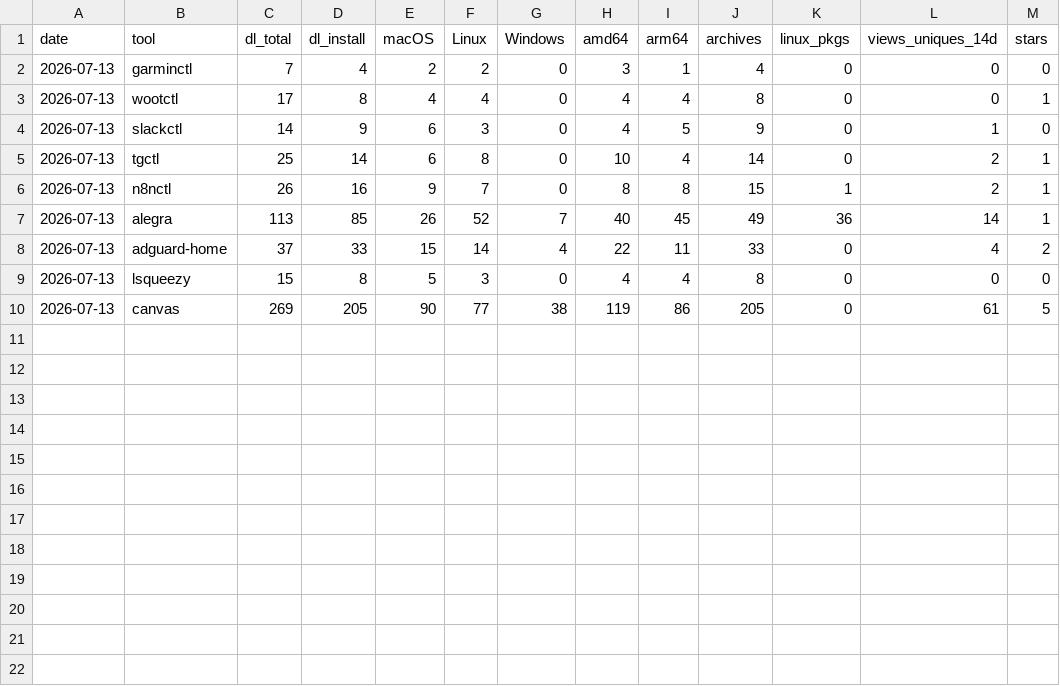
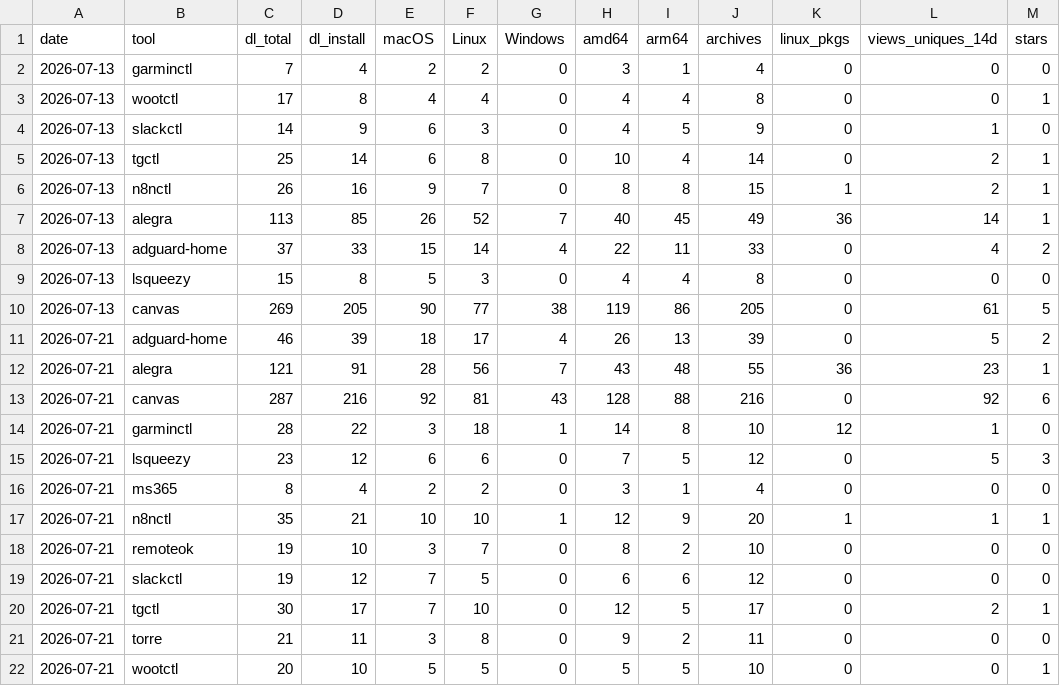
Before and after one commit to jjuanrivvera/cliwright-showcase, a CSV file: metrics/history.csv, drawn as a sheet.

Commit message:
metrics: weekly snapshot

```diff
--- a/metrics/history.csv
+++ b/metrics/history.csv
@@ -10 +10,13 @@ date,tool,dl_total,dl_install,macOS,Linux,Windows,amd64,arm64,archives,linux_pkg
 2026-07-13,canvas,269,205,90,77,38,119,86,205,0,61,5
+2026-07-21,adguard-home,46,39,18,17,4,26,13,39,0,5,2
+2026-07-21,alegra,121,91,28,56,7,43,48,55,36,23,1
+2026-07-21,canvas,287,216,92,81,43,128,88,216,0,92,6
+2026-07-21,garminctl,28,22,3,18,1,14,8,10,12,1,0
+2026-07-21,lsqueezy,23,12,6,6,0,7,5,12,0,5,3
+2026-07-21,ms365,8,4,2,2,0,3,1,4,0,0,0
+2026-07-21,n8nctl,35,21,10,10,1,12,9,20,1,1,1
+2026-07-21,remoteok,19,10,3,7,0,8,2,10,0,0,0
+2026-07-21,slackctl,19,12,7,5,0,6,6,12,0,0,0
+2026-07-21,tgctl,30,17,7,10,0,12,5,17,0,2,1
+2026-07-21,torre,21,11,3,8,0,9,2,11,0,0,0
+2026-07-21,wootctl,20,10,5,5,0,5,5,10,0,0,1
```
Also changed, not shown: 1 other file.
